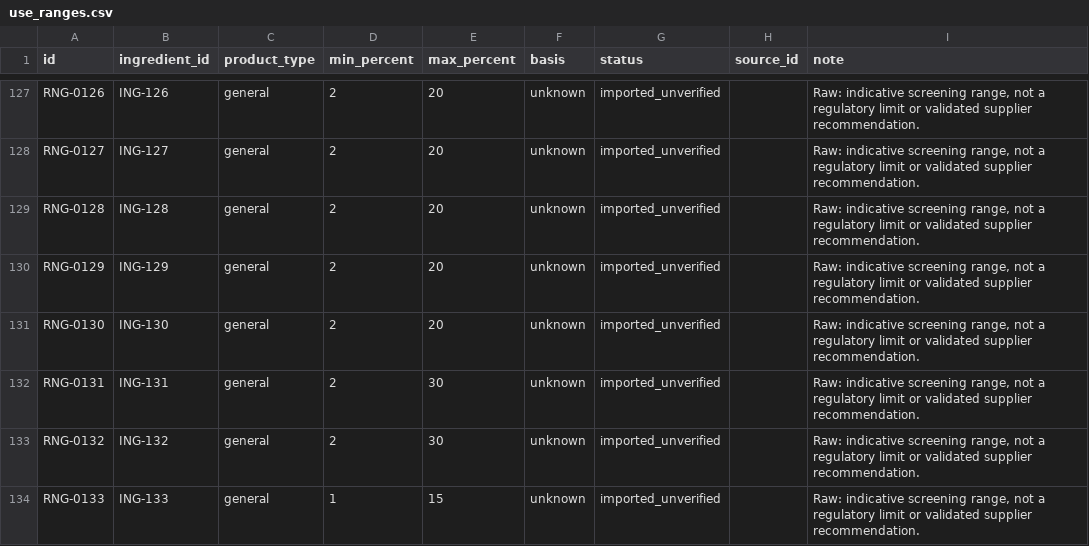
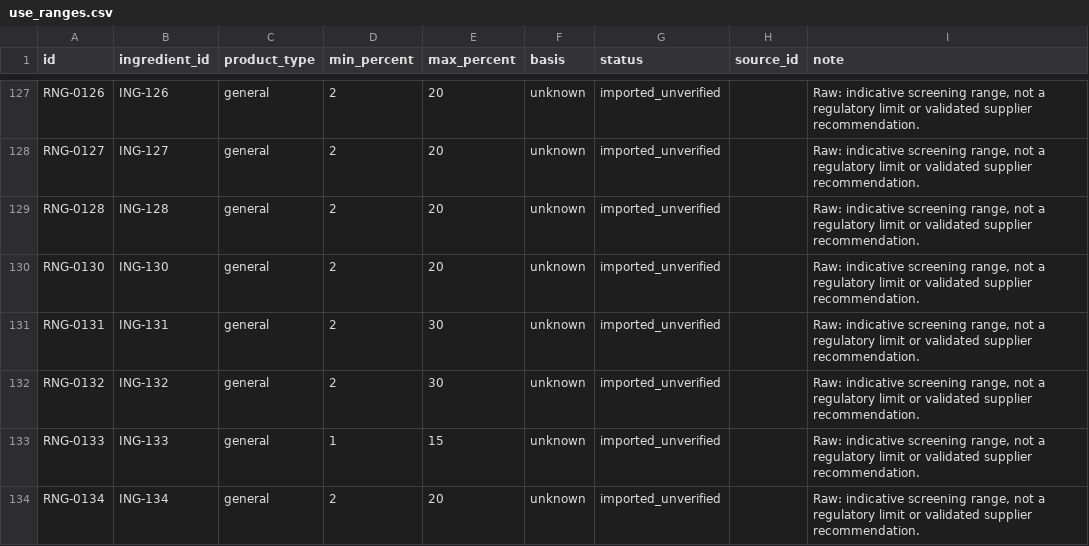
Before and after one commit to llmimzy/shamim-cosmetic-formulation, a CSV file: data/curated/use_ranges.csv, drawn as a sheet; only a part is shown, gaps mark what is left out; the shorter side is filled out with more unchanged rows; the diff names each change by its address in the sheet, - before the commit and + after, or states it on an @@ line.

```diff
--- a/data/curated/use_ranges.csv
+++ b/data/curated/use_ranges.csv
-row 130: RNG-0129 | ING-129 | general | 2 | 20 | unknown | imported_unverified |  | Raw: indicative screening range, not a regulatory limit or validated supplier recommendation.
```
Also changed, not shown: data/build/ingredients_cleaned.csv, data/curated/change_log.csv, 6 other files.
